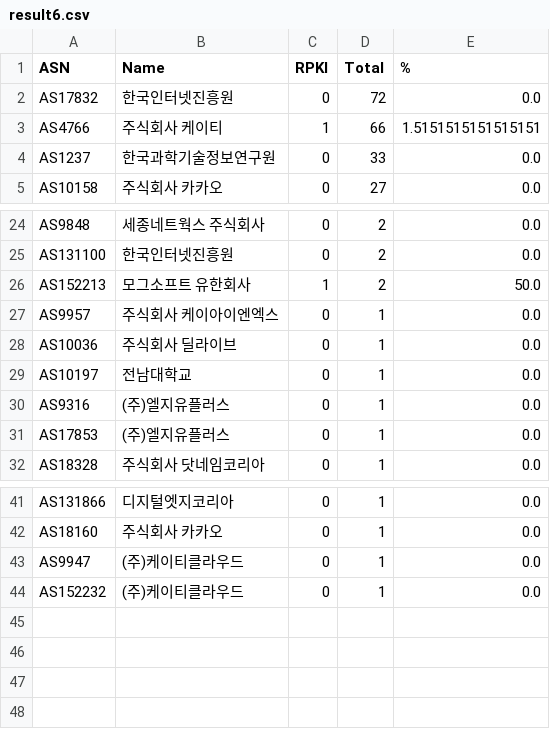
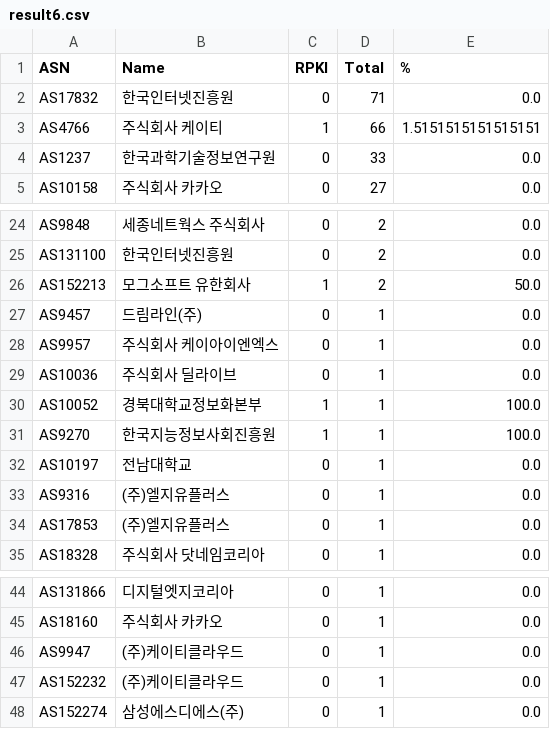
Before and after one commit to dxdxdt/rpki-tracker-kr, a CSV file: result6.csv, drawn as a sheet; only a part is shown, gaps mark what is left out.

Commit message:
Data snapshot commit
Signed-off-by: Snapshot Automation Bot <_@users.noreply.github.com>

```diff
--- a/result6.csv
+++ b/result6.csv
@@ -1,3 +1,3 @@
 ASN,Name,RPKI,Total,%
-AS17832,한국인터넷진흥원,0,72,0.0
+AS17832,한국인터넷진흥원,0,71,0.0
 AS4766,주식회사 케이티,1,66,1.5151515151515151
@@ -26,4 +26,7 @@ AS131100,한국인터넷진흥원,0,2,0.0
 AS152213,모그소프트 유한회사,1,2,50.0
+AS9457,드림라인(주),0,1,0.0
 AS9957,주식회사 케이아이엔엑스,0,1,0.0
 AS10036,주식회사 딜라이브,0,1,0.0
+AS10052,경북대학교정보화본부,1,1,100.0
+AS9270,한국지능정보사회진흥원,1,1,100.0
 AS10197,전남대학교,0,1,0.0
@@ -44 +47,2 @@ AS9947,(주)케이티클라우드,0,1,0.0
 AS152232,(주)케이티클라우드,0,1,0.0
+AS152274,삼성에스디에스(주),0,1,0.0
```
Also changed, not shown: result.csv, 12 other files.
